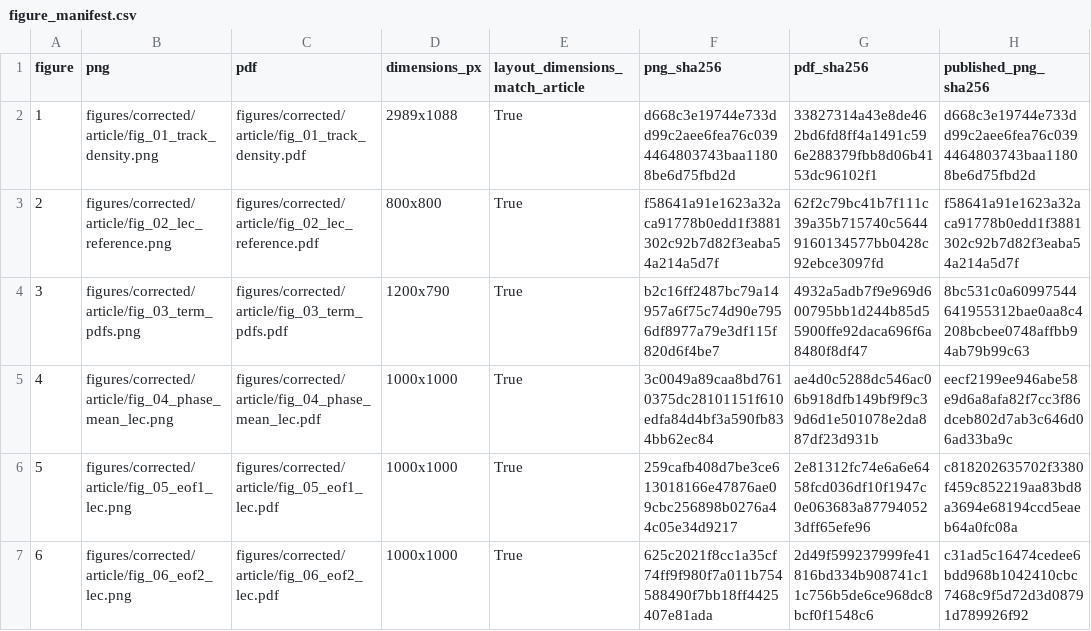
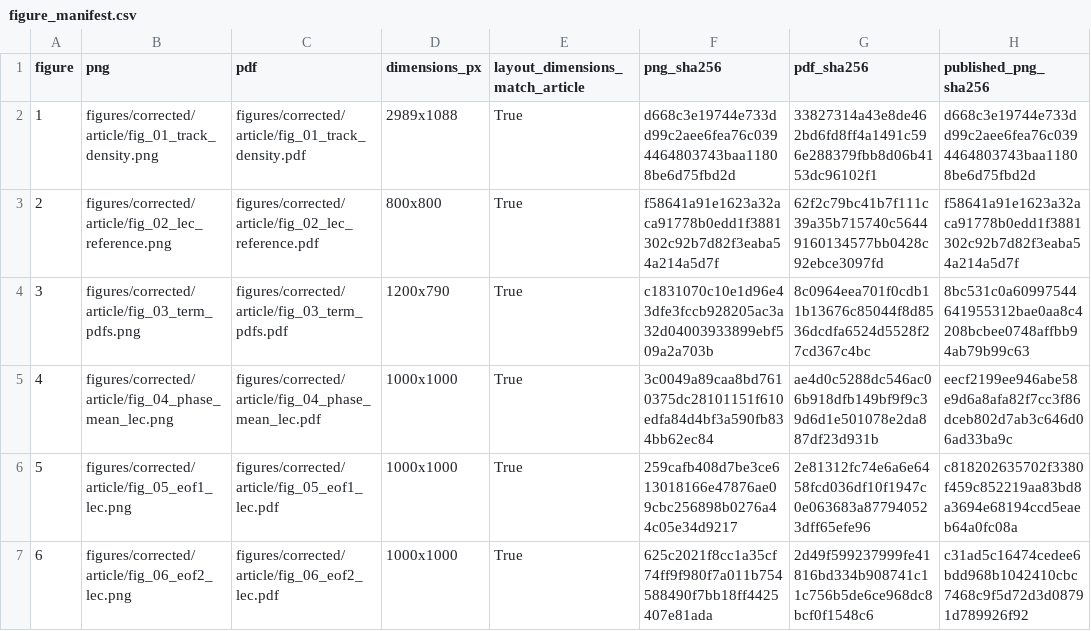
Before and after one commit to daniloceano/lec-climatology-rerun, a CSV file: results/corrected/article/reproduction/figure_manifest.csv, drawn as a sheet; only a part is shown.

```diff
--- a/results/corrected/article/reproduction/figure_manifest.csv
+++ b/results/corrected/article/reproduction/figure_manifest.csv
@@ -3,3 +3,3 @@ figure,png,pdf,dimensions_px,layout_dimensions_match_article,png_sha256,pdf_sha2
 2,figures/corrected/article/fig_02_lec_reference.png,figures/corrected/article/fig_02_lec_reference.pdf,800x800,True,f58641a91e1623a32aca91778b0edd1f3881302c92b7d82f3eaba54a214a5d7f,62f2c79bc41b7f111c39a35b715740c56449160134577bb0428c92ebce3097fd,f58641a91e1623a32aca91778b0edd1f3881302c92b7d82f3eaba54a214a5d7f
-3,figures/corrected/article/fig_03_term_pdfs.png,figures/corrected/article/fig_03_term_pdfs.pdf,1200x790,True,b2c16ff2487bc79a14957a6f75c74d90e7956df8977a79e3df115f820d6f4be7,4932a5adb7f9e969d600795bb1d244b85d55900ffe92daca696f6a8480f8df47,8bc531c0a60997544641955312bae0aa8c4208bcbee0748affbb94ab79b99c63
+3,figures/corrected/article/fig_03_term_pdfs.png,figures/corrected/article/fig_03_term_pdfs.pdf,1200x790,True,c1831070c10e1d96e43dfe3fccb928205ac3a32d04003933899ebf509a2a703b,8c0964eea701f0cdb11b13676c85044f8d8536dcdfa6524d5528f27cd367c4bc,8bc531c0a60997544641955312bae0aa8c4208bcbee0748affbb94ab79b99c63
 4,figures/corrected/article/fig_04_phase_mean_lec.png,figures/corrected/article/fig_04_phase_mean_lec.pdf,1000x1000,True,3c0049a89caa8bd7610375dc28101151f610edfa84d4bf3a590fb834bb62ec84,ae4d0c5288dc546ac06b918dfb149bf9f9c39d6d1e501078e2da887df23d931b,eecf2199ee946abe58e9d6a8afa82f7cc3f86dceb802d7ab3c646d06ad33ba9c
```
Also changed, not shown: 4 other files.
